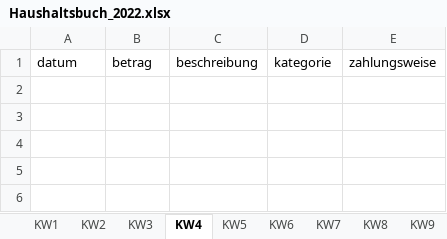
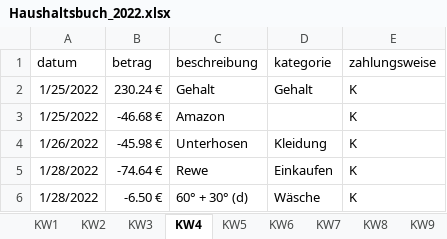
Before and after one commit to Sterek2304/Haushaltsbuch, an Excel workbook: src/main/resources/excel/Haushaltsbuch_2022.xlsx, sheet KW4, drawn as a sheet; values as stored, in another font and other column widths than the file's, no borders; the diff names each change by its address in the sheet, - before the commit and + after, or states it on an @@ line.

```diff
--- a/src/main/resources/excel/Haushaltsbuch_2022.xlsx (sheet KW4)
+++ b/src/main/resources/excel/Haushaltsbuch_2022.xlsx (sheet KW4)
+row 2: 1/25/2022 | 230.24 € | Gehalt | Gehalt | K
+row 3: 1/25/2022 | -46.68 € | Amazon |  | K
+row 4: 1/26/2022 | -45.98 € | Unterhosen | Kleidung | K
+row 5: 1/28/2022 | -74.64 € | Rewe | Einkaufen | K
+row 6: 1/28/2022 | -6.50 € | 60° + 30° (d) | Wäsche | K
```
Also changed, not shown: sheet KW2, sheet KW3, sheet KW1, 6 other files.
